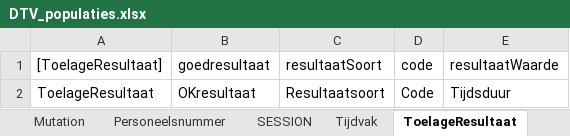
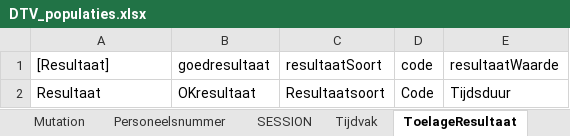
Before and after one commit to AmpersandTarski/ampersand-models, an Excel workbook: NVWA DTV/DTV_populaties.xlsx, sheet ToelageResultaat, drawn as a sheet; values as stored, in another font and other column widths than the file's, no borders; the diff names each change by its address in the sheet, - before the commit and + after, or states it on an @@ line.

Commit message:
hernoem ToelageResultaat naar Resultaat

```diff
--- a/NVWA DTV/DTV_populaties.xlsx (sheet ToelageResultaat)
+++ b/NVWA DTV/DTV_populaties.xlsx (sheet ToelageResultaat)
-A1: [ToelageResultaat]
+A1: [Resultaat]
-A2 ([Resultaat]): ToelageResultaat
+A2 ([Resultaat]): Resultaat
```
Also changed, not shown: 6 other files.
